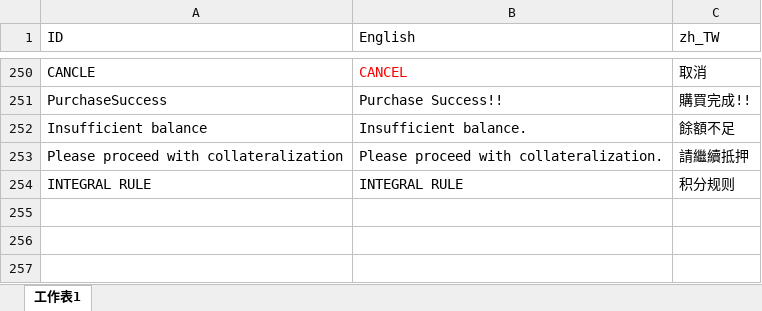
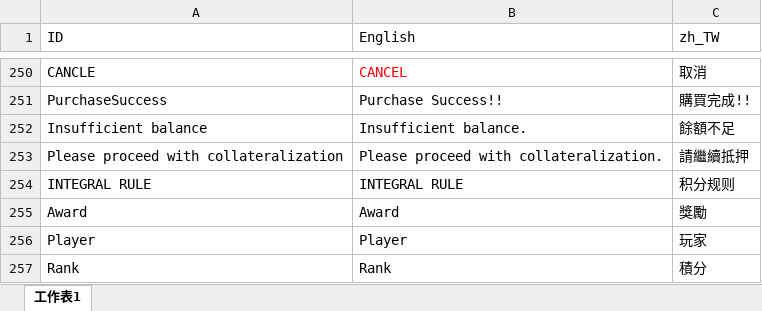
Before and after one commit to KOOCO/ACE, an Excel workbook: Assets/Resources/Language/Language.xlsx, sheet 工作表1, drawn as a sheet; only a part is shown, gaps mark what is left out; values as stored, in another font and other column widths than the file's, no borders; charts and pictures not drawn; the diff names each change by its address in the sheet, - before the commit and + after, or states it on an @@ line.

Commit message:
本地化新增player award rank等字串

```diff
--- a/Assets/Resources/Language/Language.xlsx (sheet 工作表1)
+++ b/Assets/Resources/Language/Language.xlsx (sheet 工作表1)
+row 255: Award | Award | 獎勵
+row 256: Player | Player | 玩家
+row 257: Rank | Rank | 積分
```
Also changed, not shown: 3 other files.
